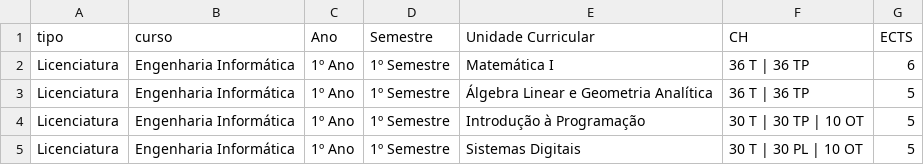
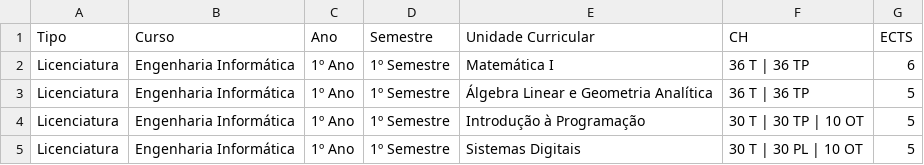
Before and after one commit to gui-gaspar/PyaGPT, a CSV file: data/plano_estudos.csv, drawn as a sheet; only a part is shown.

```diff
--- a/data/plano_estudos.csv
+++ b/data/plano_estudos.csv
@@ -1,2 +1,2 @@
-tipo,curso,Ano,Semestre,Unidade Curricular,CH,ECTS
+Tipo,Curso,Ano,Semestre,Unidade Curricular,CH,ECTS
 Licenciatura,Engenharia Informática,1º Ano,1º Semestre,Matemática I,"36 T | 36 TP",6
```
Also changed, not shown: data/contatos.csv, data/cursos.csv, 16 other files.
